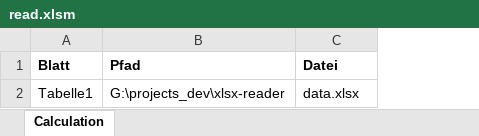
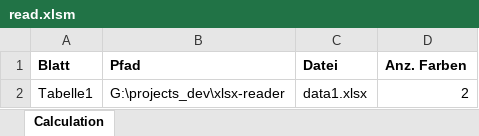
Before and after one commit to matbloch/xlsx-reader, an Excel workbook: read.xlsm, sheet Calculation, drawn as a sheet; values as stored, in another font and other column widths than the file's, no borders; charts and pictures not drawn; the diff names each change by its address in the sheet, - before the commit and + after, or states it on an @@ line.

```diff
--- a/read.xlsm (sheet Calculation)
+++ b/read.xlsm (sheet Calculation)
+column D (Anz. Farben), row 2: 2
-C2 (Datei): data.xlsx
+C2 (Datei): data1.xlsx
```
Also changed, not shown: charts or pictures, 2 other files.
